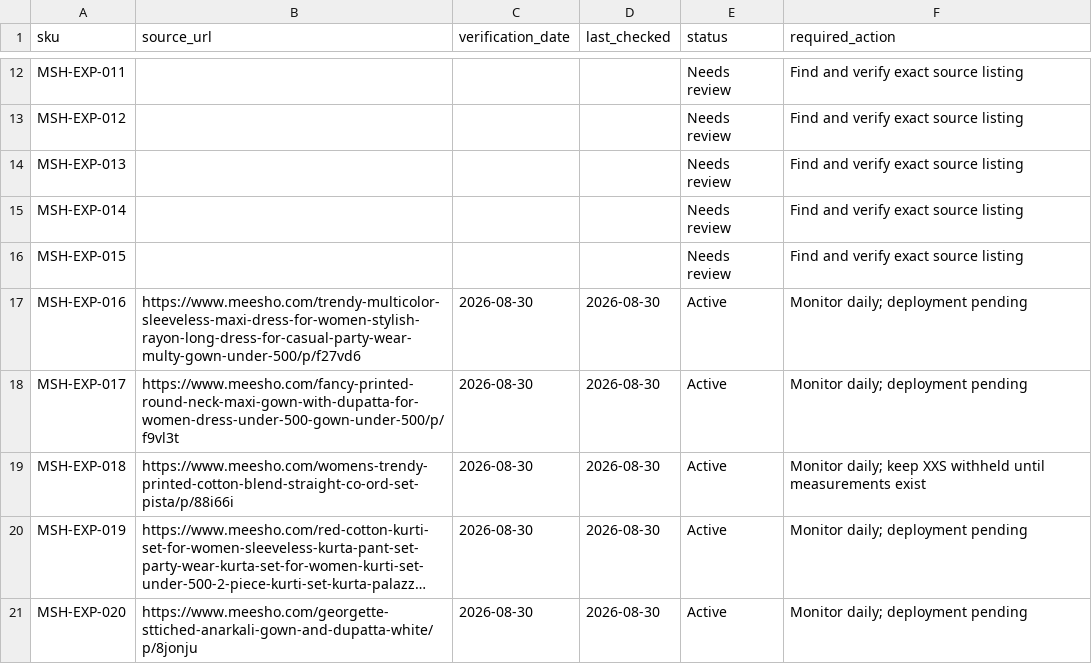
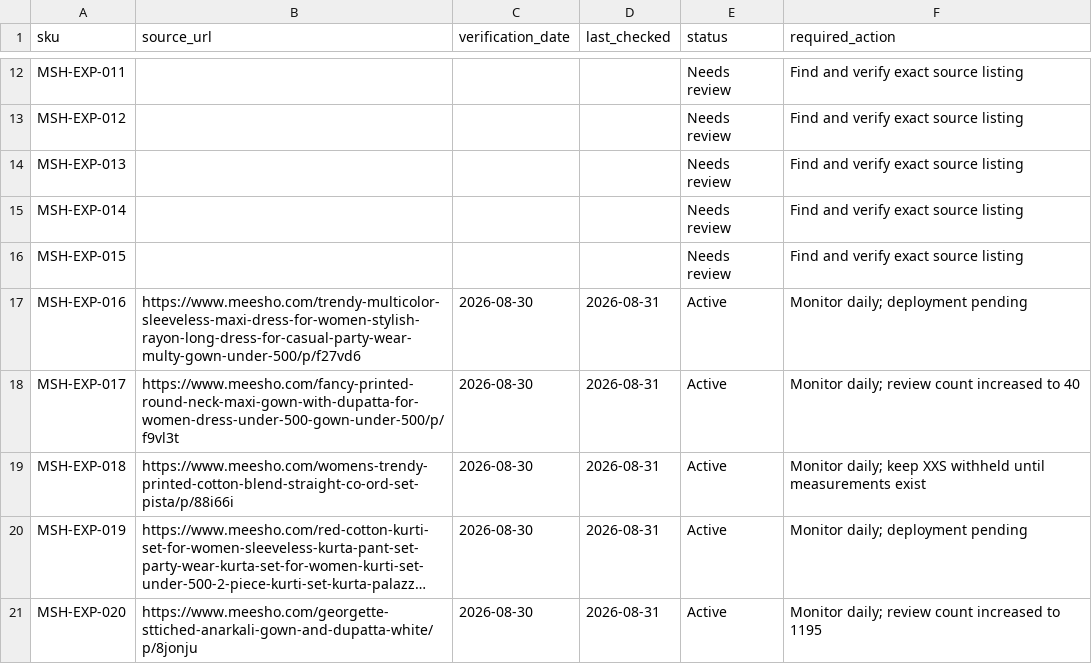
Before and after one commit to Fazilfazi991/dealstore, a CSV file: data/meesho-sources.csv, drawn as a sheet; only a part is shown, gaps mark what is left out; long unchanged cells end in …; the diff names each change by its address in the sheet, - before the commit and + after, or states it on an @@ line.

```diff
--- a/data/meesho-sources.csv
+++ b/data/meesho-sources.csv
-D17:D21 (last_checked): 2026-08-30
+D17:D21 (last_checked): 2026-08-31
-F18 (required_action): Monitor daily; deployment pending
+F18 (required_action): Monitor daily; review count increased to 40
-F21 (required_action): Monitor daily; deployment pending
+F21 (required_action): Monitor daily; review count increased to 1195
```
Also changed, not shown: data/products.csv, data/stock-history.csv, 12 other files.
